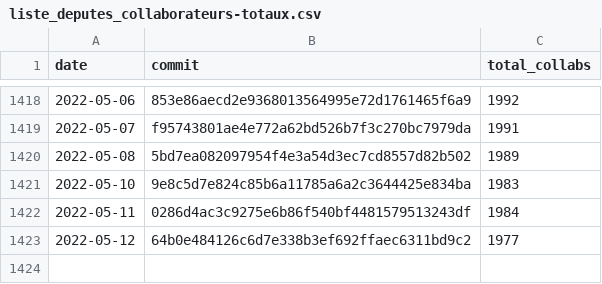
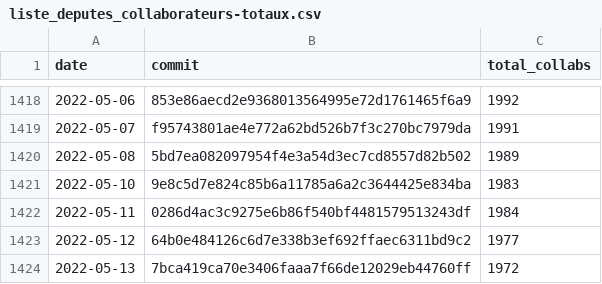
Before and after one commit to regardscitoyens/Collaborateurs-Parlement, a CSV file: data/liste_deputes_collaborateurs-totaux.csv, drawn as a sheet; only a part is shown, gaps mark what is left out.

Commit message:
update totaux

```diff
--- a/data/liste_deputes_collaborateurs-totaux.csv
+++ b/data/liste_deputes_collaborateurs-totaux.csv
@@ -1423 +1423,2 @@ date,commit,total_collabs
 2022-05-12,64b0e484126c6d7e338b3ef692ffaec6311bd9c2,1977
+2022-05-13,7bca419ca70e3406faaa7f66de12029eb44760ff,1972
```
